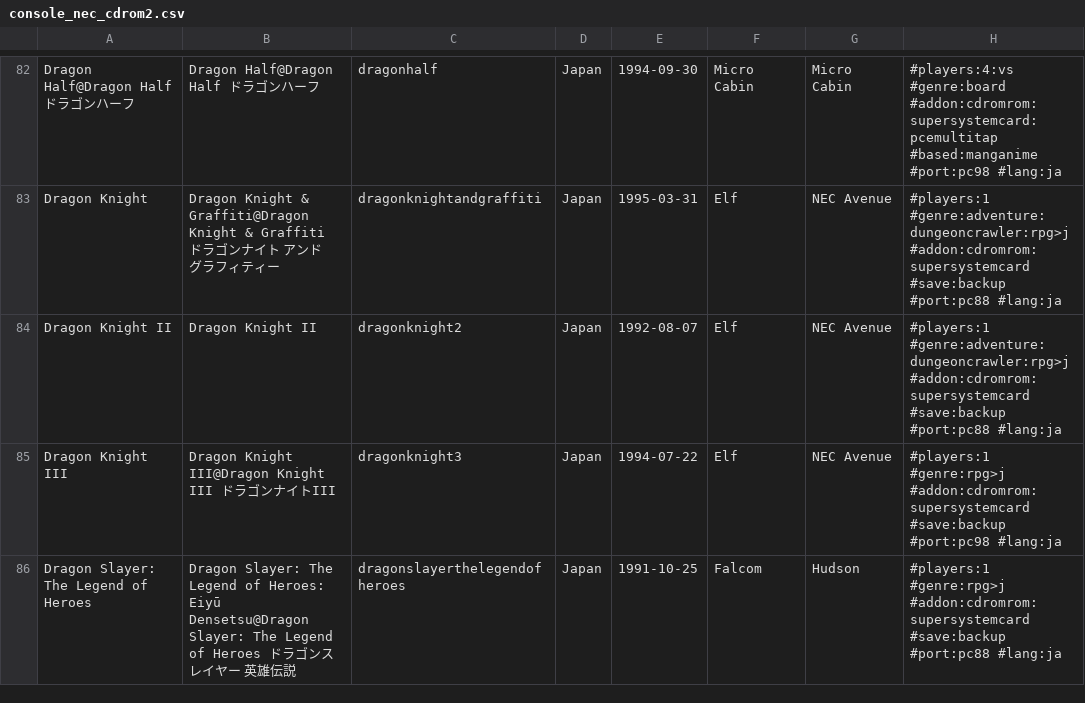
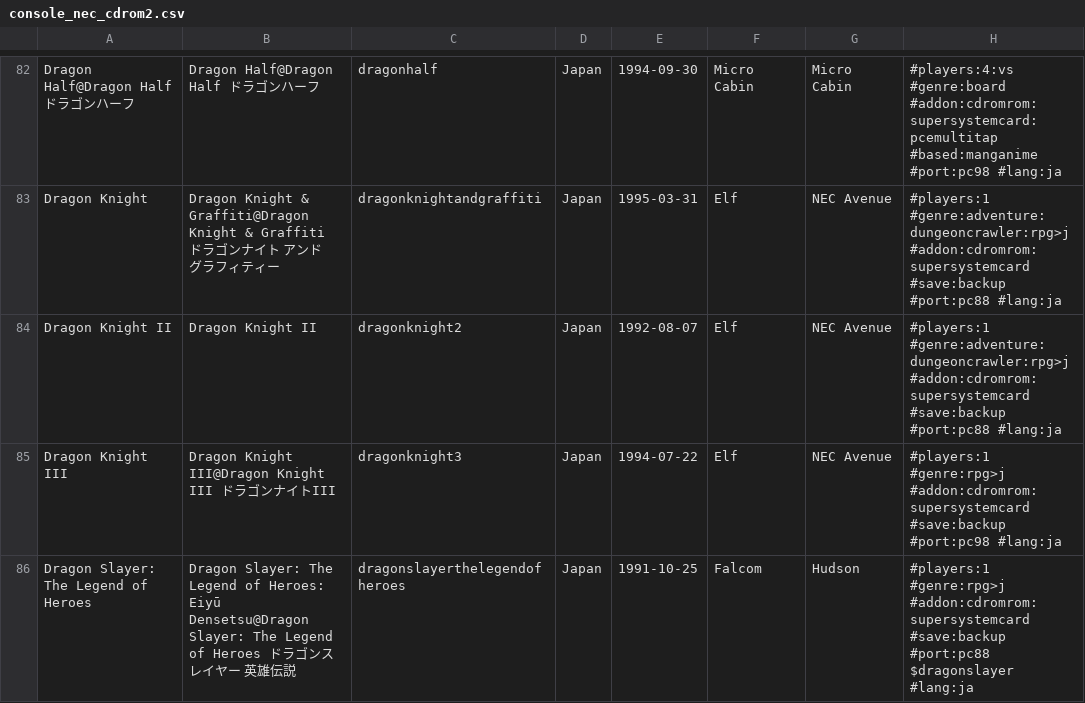
Before and after one commit to PigSaint/GameDataBase, a CSV file: console_nec_cdrom2.csv, drawn as a sheet; only a part is shown, gaps mark what is left out; the diff covers the shown part only.

```diff
--- a/console_nec_cdrom2.csv
+++ b/console_nec_cdrom2.csv
@@ -85,2 +85,2 @@ Dragon Knight II,Dragon Knight II,dragonknight2,Japan,1992-08-07,Elf,NEC Avenue,
 Dragon Knight III,Dragon Knight III@Dragon Knight III ドラゴンナイトIII,dragonknight3,Japan,1994-07-22,Elf,NEC Avenue,#players:1 #genre:rpg>j #addon:cdromrom:supersystemcard #save:backup #port:pc98 #lang:ja
-Dragon Slayer: The Legend of Heroes,Dragon Slayer: The Legend of Heroes: Eiyū Densetsu@Dragon Slayer: The Legend of Heroes ドラゴンスレイヤー 英雄伝説,dragonslayerthelegendofheroes,Japan,1991-10-25,Falcom,Hudson,#players:1 #genre:rpg>j #addon:cdromrom:supersystemcard #save:backup #port:pc88 #lang:ja
+Dragon Slayer: The Legend of Heroes,Dragon Slayer: The Legend of Heroes: Eiyū Densetsu@Dragon Slayer: The Legend of Heroes ドラゴンスレイヤー 英雄伝説,dragonslayerthelegendofheroes,Japan,1991-10-25,Falcom,Hudson,#players:1 #genre:rpg>j #addon:cdromrom:supersystemcard #save:backup #port:pc88 $dragonslayer #lang:ja
```
Also changed, not shown: 6 edited cells elsewhere in this file.
